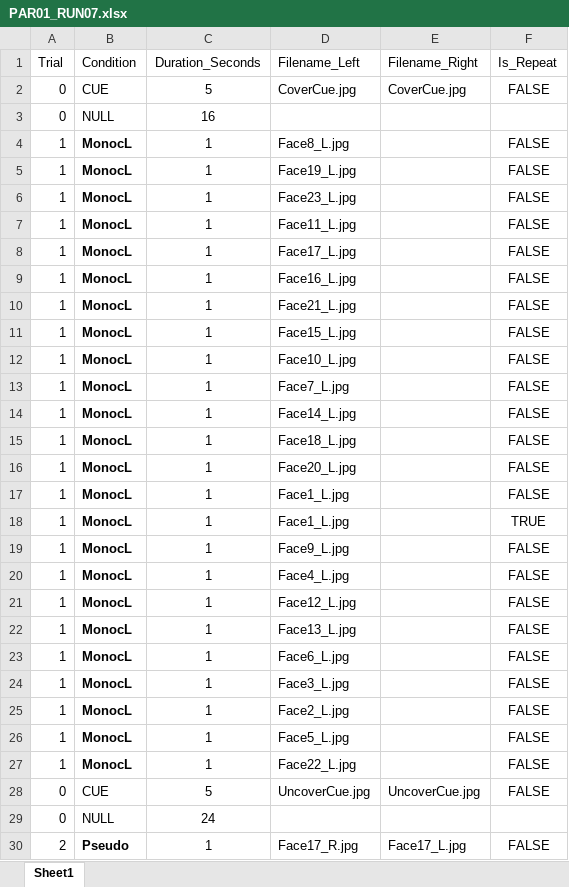
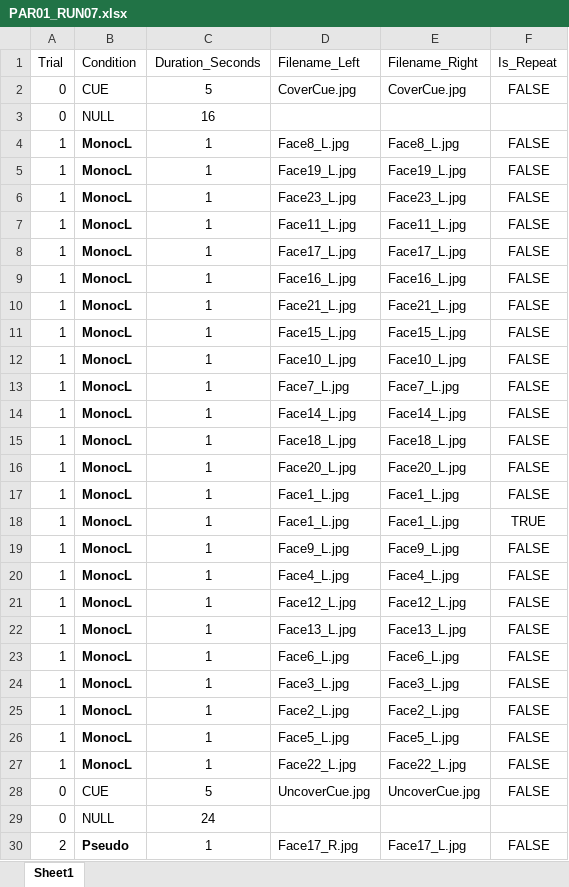
Before and after one commit to CulhamLab/fMRI_3DFaces_MD_2021, an Excel workbook: Experiment/Orders_PILOT/PAR01_RUN07.xlsx, sheet Sheet1, drawn as a sheet; only a part is shown; values as stored, in another font and other column widths than the file's, no borders; the diff covers the shown part only; the diff names each change by its address in the sheet, - before the commit and + after, or states it on an @@ line.

Commit message:
changed mono cond
added right eye file to have left eye view like 2d to correct for blue/colour issues. Did NOT edit order 8 for semo purposes

```diff
--- a/Experiment/Orders_PILOT/PAR01_RUN07.xlsx (sheet Sheet1)
+++ b/Experiment/Orders_PILOT/PAR01_RUN07.xlsx (sheet Sheet1)
-E4 (Filename_Right): (empty)
+E4 (Filename_Right): Face8_L.jpg
-E5 (Filename_Right): (empty)
+E5 (Filename_Right): Face19_L.jpg
-E6 (Filename_Right): (empty)
+E6 (Filename_Right): Face23_L.jpg
-E7 (Filename_Right): (empty)
+E7 (Filename_Right): Face11_L.jpg
-E8 (Filename_Right): (empty)
+E8 (Filename_Right): Face17_L.jpg
-E9 (Filename_Right): (empty)
+E9 (Filename_Right): Face16_L.jpg
-E10 (Filename_Right): (empty)
+E10 (Filename_Right): Face21_L.jpg
-E11 (Filename_Right): (empty)
+E11 (Filename_Right): Face15_L.jpg
-E12 (Filename_Right): (empty)
+E12 (Filename_Right): Face10_L.jpg
-E13 (Filename_Right): (empty)
+E13 (Filename_Right): Face7_L.jpg
-E14 (Filename_Right): (empty)
+E14 (Filename_Right): Face14_L.jpg
-E15 (Filename_Right): (empty)
+E15 (Filename_Right): Face18_L.jpg
-E16 (Filename_Right): (empty)
+E16 (Filename_Right): Face20_L.jpg
-E17:E18 (Filename_Right): (empty)
+E17:E18 (Filename_Right): Face1_L.jpg
-E19 (Filename_Right): (empty)
+E19 (Filename_Right): Face9_L.jpg
-E20 (Filename_Right): (empty)
+E20 (Filename_Right): Face4_L.jpg
-E21 (Filename_Right): (empty)
+E21 (Filename_Right): Face12_L.jpg
-E22 (Filename_Right): (empty)
+E22 (Filename_Right): Face13_L.jpg
-E23 (Filename_Right): (empty)
+E23 (Filename_Right): Face6_L.jpg
-E24 (Filename_Right): (empty)
+E24 (Filename_Right): Face3_L.jpg
-E25 (Filename_Right): (empty)
+E25 (Filename_Right): Face2_L.jpg
-E26 (Filename_Right): (empty)
+E26 (Filename_Right): Face5_L.jpg
-E27 (Filename_Right): (empty)
+E27 (Filename_Right): Face22_L.jpg
```
Also changed, not shown: 24 edited cells elsewhere in this sheet, Experiment/Orders_PILOT/PAR01_RUN01.xlsx, Experiment/Orders_PILOT/PAR01_RUN03.xlsx, 4 other files.
